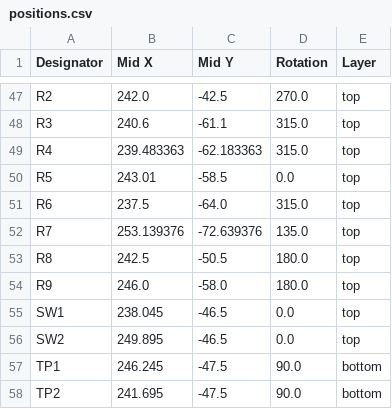
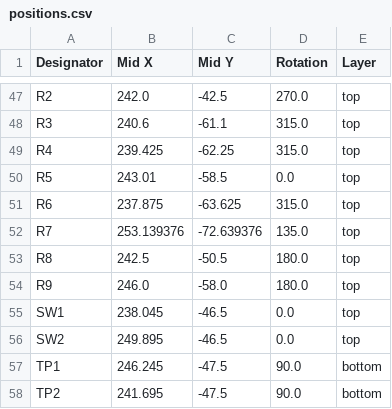
Before and after one commit to hridcode/centauri2350, a CSV file: production/pnp-assembly/positions.csv, drawn as a sheet; only a part is shown, gaps mark what is left out; the diff covers the shown part only.

```diff
--- a/production/pnp-assembly/positions.csv
+++ b/production/pnp-assembly/positions.csv
@@ -48,5 +48,5 @@ R2,242.0,-42.5,270.0,top
 R3,240.6,-61.1,315.0,top
-R4,239.483363,-62.183363,315.0,top
+R4,239.425,-62.25,315.0,top
 R5,243.01,-58.5,0.0,top
-R6,237.5,-64.0,315.0,top
+R6,237.875,-63.625,315.0,top
 R7,253.139376,-72.639376,135.0,top
```
Also changed, not shown: 66 edited cells elsewhere in this file, 9 other files.
